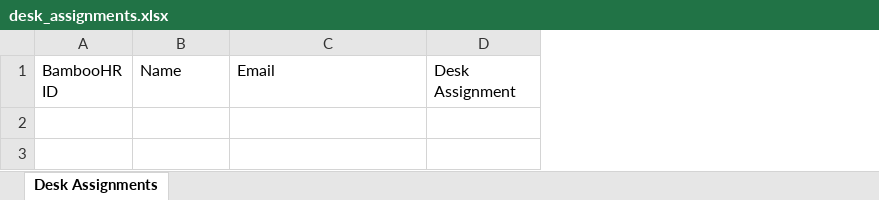
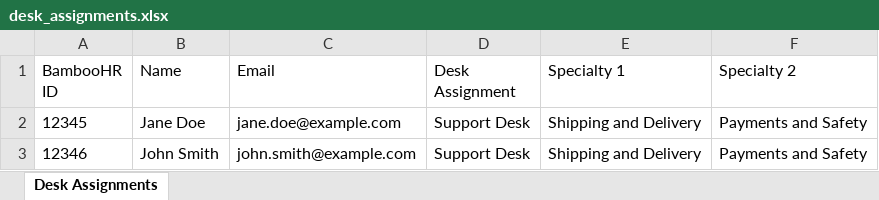
Before and after one commit to petecornwell-code/wfm-service, an Excel workbook: src/main/resources/sample-data/desk_assignments.xlsx, sheet Desk Assignments, drawn as a sheet; values as stored, in another font and other column widths than the file's, no borders; the diff names each change by its address in the sheet, - before the commit and + after, or states it on an @@ line.

```diff
--- a/src/main/resources/sample-data/desk_assignments.xlsx (sheet Desk Assignments)
+++ b/src/main/resources/sample-data/desk_assignments.xlsx (sheet Desk Assignments)
+column E (Specialty 1), empty
+column F (Specialty 2), empty
+row 2: 12345 | Jane Doe | jane.doe@example.com | Support Desk | Shipping and Delivery | Payments and Safety
+row 3: 12346 | John Smith | john.smith@example.com | Support Desk | Shipping and Delivery | Payments and Safety
```
